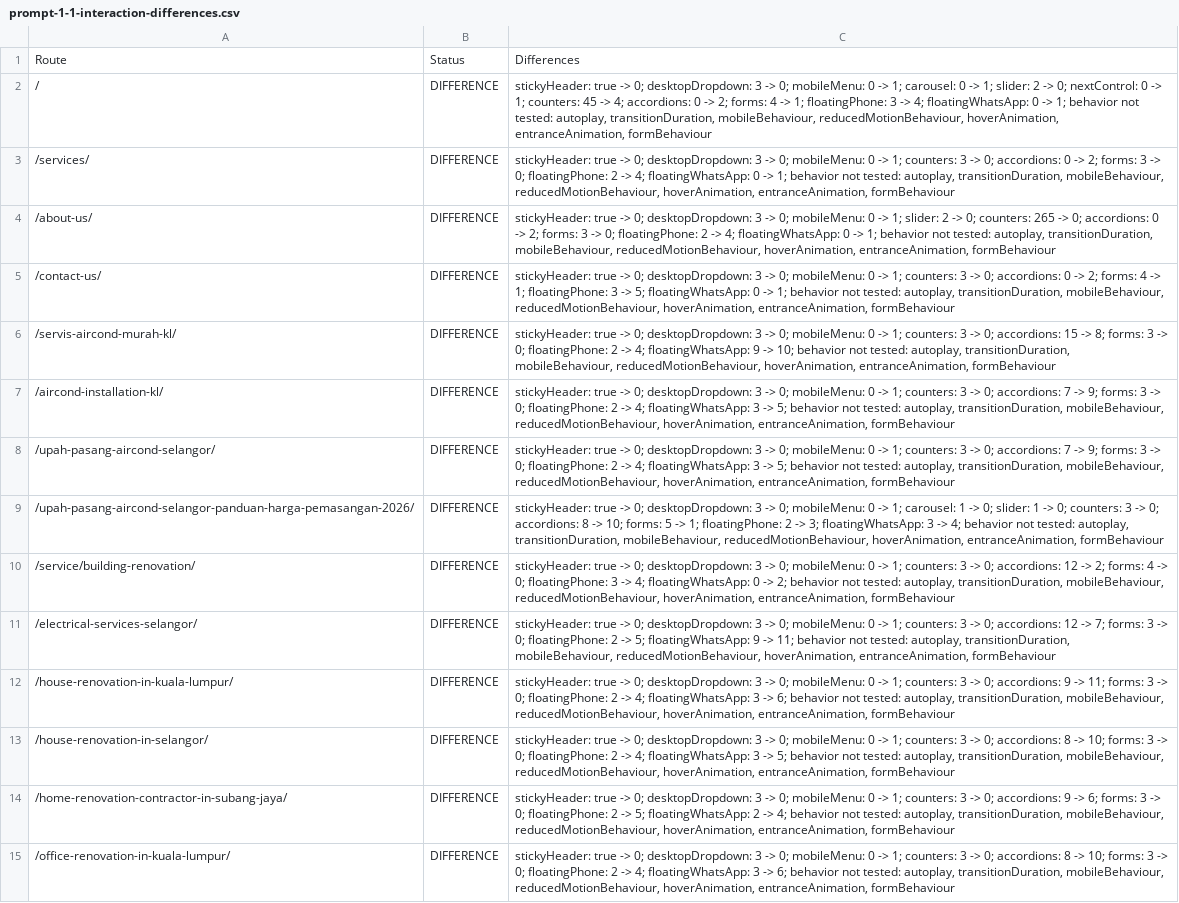
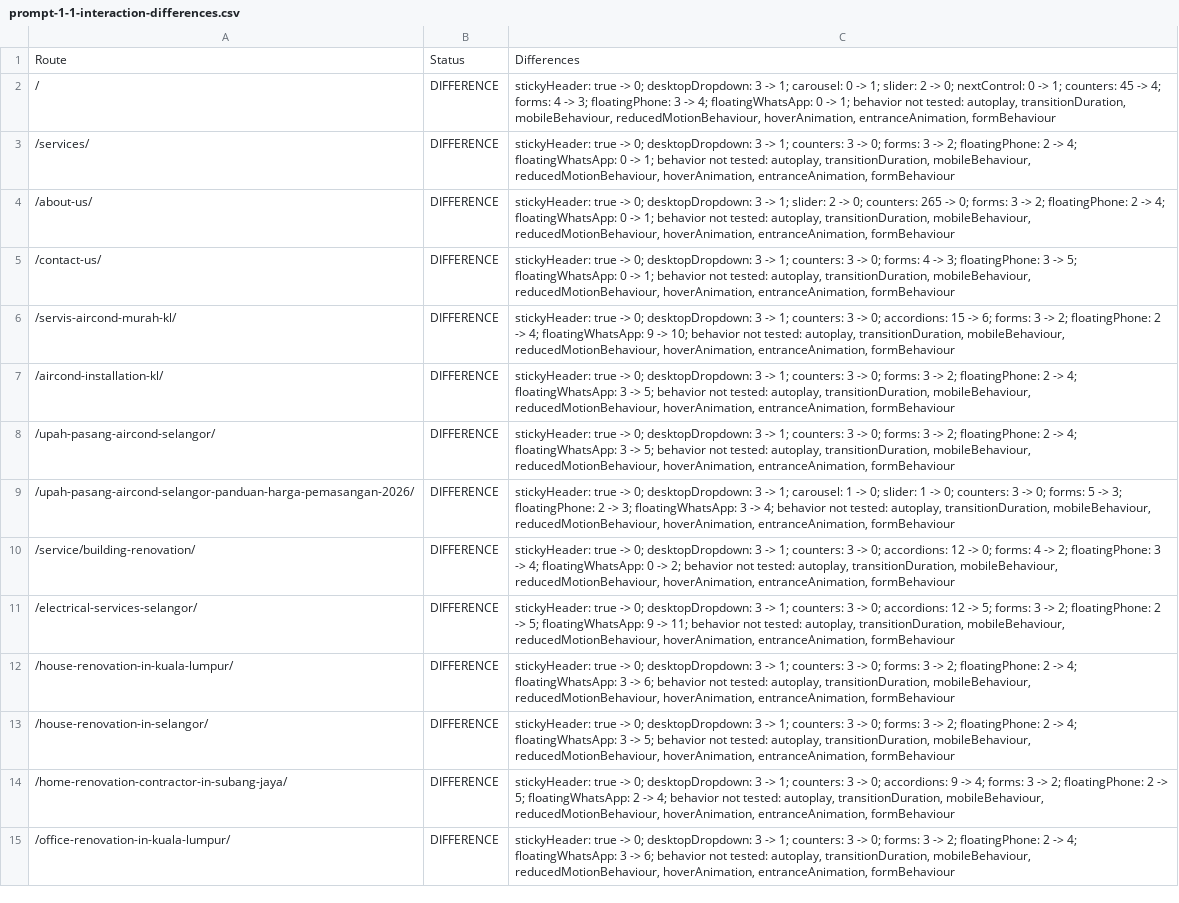
Before and after one commit to firdosi/rkreno, a CSV file: reports/public/prompt-1-1-interaction-differences.csv, drawn as a sheet; only a part is shown; the diff covers the shown part only; the diff names each change by its address in the sheet, - before the commit and + after, or states it on an @@ line.

```diff
--- a/reports/public/prompt-1-1-interaction-differences.csv
+++ b/reports/public/prompt-1-1-interaction-differences.csv
-C2: …3 -> 0; mobileMenu: 0 -> 1; carousel: 0 -> 1; slider: 2 -> 0; nextControl: 0 -> 1; counters: 45 -> 4; accordions: 0 -> 2; forms: 4 -> 1; floatingPhone: 3…
+C2: …3 -> 1; carousel: 0 -> 1; slider: 2 -> 0; nextControl: 0 -> 1; counters: 45 -> 4; forms: 4 -> 3; floatingPhone: 3…
-C3: …3 -> 0; mobileMenu: 0 -> 1; counters: 3 -> 0; accordions: 0 -> 2; forms: 3 -> 0; floatingPhone: 2…
+C3: …3 -> 1; counters: 3 -> 0; forms: 3 -> 2; floatingPhone: 2…
-C4: …3 -> 0; mobileMenu: 0 -> 1; slider: 2 -> 0; counters: 265 -> 0; accordions: 0 -> 2; forms: 3 -> 0; floatingPhone: 2…
+C4: …3 -> 1; slider: 2 -> 0; counters: 265 -> 0; forms: 3 -> 2; floatingPhone: 2…
-C5: …3 -> 0; mobileMenu: 0 -> 1; counters: 3 -> 0; accordions: 0 -> 2; forms: 4 -> 1; floatingPhone: 3…
+C5: …3 -> 1; counters: 3 -> 0; forms: 4 -> 3; floatingPhone: 3…
-C6: …3 -> 0; mobileMenu: 0 -> 1; counters: 3 -> 0; accordions: 15 -> 8; forms: 3 -> 0; floatingPhone: 2…
+C6: …3 -> 1; counters: 3 -> 0; accordions: 15 -> 6; forms: 3 -> 2; floatingPhone: 2…
-C7:C8: …3 -> 0; mobileMenu: 0 -> 1; counters: 3 -> 0; accordions: 7 -> 9; forms: 3 -> 0; floatingPhone: 2…
+C7:C8: …3 -> 1; counters: 3 -> 0; forms: 3 -> 2; floatingPhone: 2…
-C9: …3 -> 0; mobileMenu: 0 -> 1; carousel: 1 -> 0; slider: 1 -> 0; counters: 3 -> 0; accordions: 8 -> 10; forms: 5 -> 1; floatingPhone: 2…
+C9: …3 -> 1; carousel: 1 -> 0; slider: 1 -> 0; counters: 3 -> 0; forms: 5 -> 3; floatingPhone: 2…
-C10: …3 -> 0; mobileMenu: 0 -> 1; counters: 3 -> 0; accordions: 12 -> 2; forms: 4 -> 0; floatingPhone: 3…
+C10: …3 -> 1; counters: 3 -> 0; accordions: 12 -> 0; forms: 4 -> 2; floatingPhone: 3…
-C11: …3 -> 0; mobileMenu: 0 -> 1; counters: 3 -> 0; accordions: 12 -> 7; forms: 3 -> 0; floatingPhone: 2…
+C11: …3 -> 1; counters: 3 -> 0; accordions: 12 -> 5; forms: 3 -> 2; floatingPhone: 2…
-C12: …3 -> 0; mobileMenu: 0 -> 1; counters: 3 -> 0; accordions: 9 -> 11; forms: 3 -> 0; floatingPhone: 2…
+C12: …3 -> 1; counters: 3 -> 0; forms: 3 -> 2; floatingPhone: 2…
-C13: …3 -> 0; mobileMenu: 0 -> 1; counters: 3 -> 0; accordions: 8 -> 10; forms: 3 -> 0; floatingPhone: 2…
+C13: …3 -> 1; counters: 3 -> 0; forms: 3 -> 2; floatingPhone: 2…
-C14: …3 -> 0; mobileMenu: 0 -> 1; counters: 3 -> 0; accordions: 9 -> 6; forms: 3 -> 0; floatingPhone: 2…
+C14: …3 -> 1; counters: 3 -> 0; accordions: 9 -> 4; forms: 3 -> 2; floatingPhone: 2…
-C15: …3 -> 0; mobileMenu: 0 -> 1; counters: 3 -> 0; accordions: 8 -> 10; forms: 3 -> 0; floatingPhone: 2…
+C15: …3 -> 1; counters: 3 -> 0; forms: 3 -> 2; floatingPhone: 2…
```
Also changed, not shown: 33 edited cells elsewhere in this file, 36 other files.
